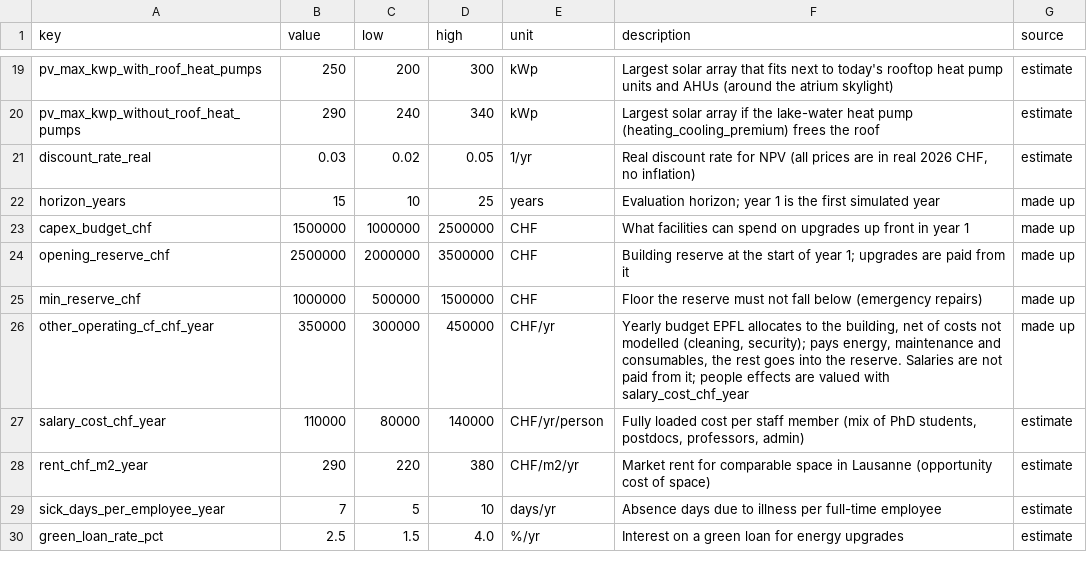
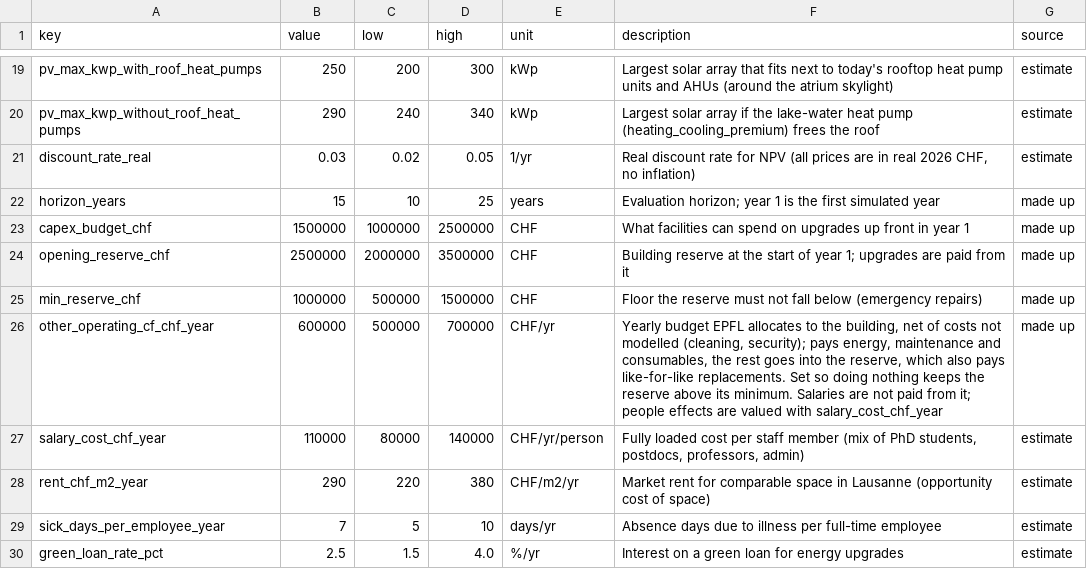
Before and after one commit to enoptim/lauzhack, a CSV file: data/assumptions.csv, drawn as a sheet; only a part is shown, gaps mark what is left out.

```diff
--- a/data/assumptions.csv
+++ b/data/assumptions.csv
@@ -25,3 +25,3 @@ opening_reserve_chf,2500000,2000000,3500000,CHF,Building reserve at the start of
 min_reserve_chf,1000000,500000,1500000,CHF,Floor the reserve must not fall below (emergency repairs),made up
-other_operating_cf_chf_year,350000,300000,450000,CHF/yr,"Yearly budget EPFL allocates to the building, net of costs not modelled (cleaning, security); pays energy, maintenance and consumables, the rest goes into the reserve. Salaries are not paid from it; people effects are valued with salary_cost_chf_year",made up
+other_operating_cf_chf_year,600000,500000,700000,CHF/yr,"Yearly budget EPFL allocates to the building, net of costs not modelled (cleaning, security); pays energy, maintenance and consumables, the rest goes into the reserve, which also pays like-for-like replacements. Set so doing nothing keeps the reserve above its minimum. Salaries are not paid from it; people effects are valued with salary_cost_chf_year",made up
 salary_cost_chf_year,110000,80000,140000,CHF/yr/person,"Fully loaded cost per staff member (mix of PhD students, postdocs, professors, admin)",estimate
```
Also changed, not shown: model/data/model/model_assumptions.csv, 3 other files.
